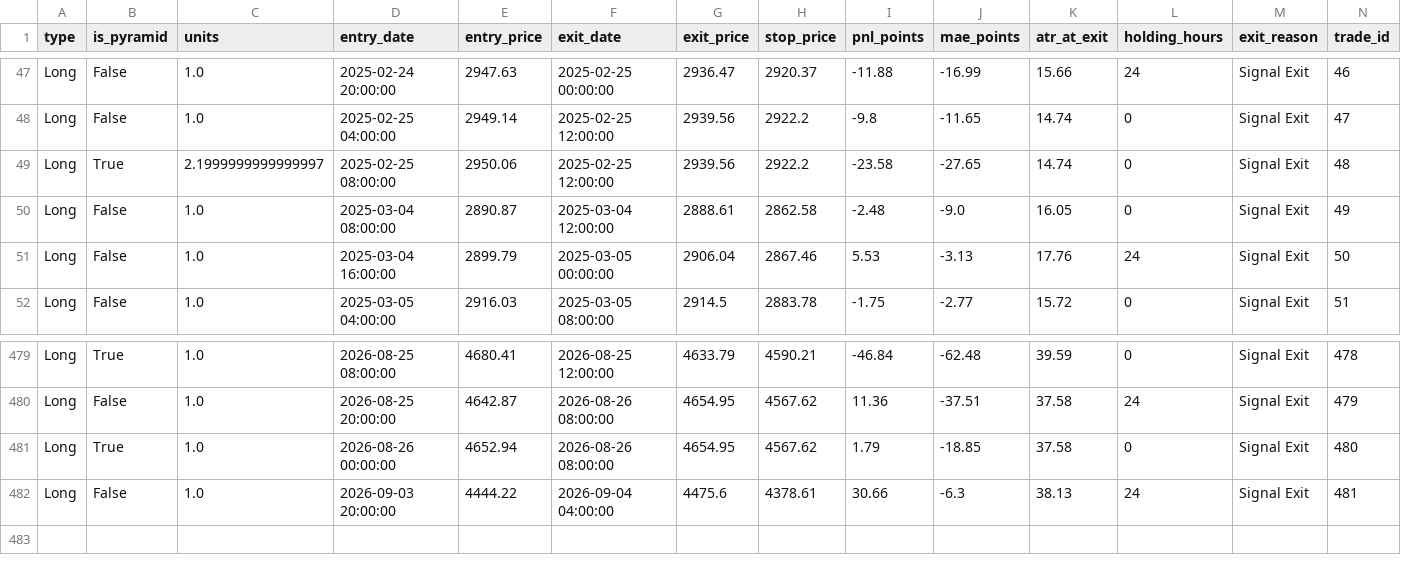
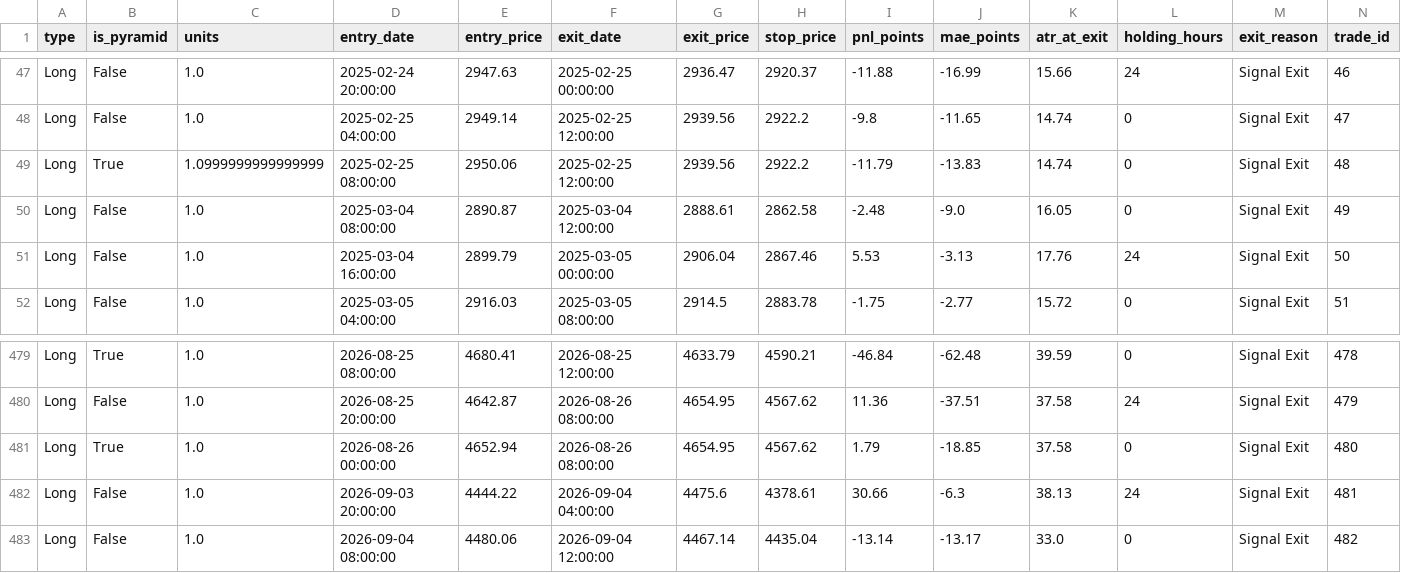
Before and after one commit to evan7646-cloud/Gold_Strategy_Dynamic_ATR, a CSV file: all_trades_detail_adaptive.csv, drawn as a sheet; only a part is shown, gaps mark what is left out.

```diff
--- a/all_trades_detail_adaptive.csv
+++ b/all_trades_detail_adaptive.csv
@@ -48,3 +48,3 @@ Long,False,1.0,2025-02-24 20:00:00,2947.63,2025-02-25 00:00:00,2936.47,2920.37,-
 Long,False,1.0,2025-02-25 04:00:00,2949.14,2025-02-25 12:00:00,2939.56,2922.2,-9.8,-11.65,14.74,0,Signal Exit,47
-Long,True,2.1999999999999997,2025-02-25 08:00:00,2950.06,2025-02-25 12:00:00,2939.56,2922.2,-23.58,-27.65,14.74,0,Signal Exit,48
+Long,True,1.0999999999999999,2025-02-25 08:00:00,2950.06,2025-02-25 12:00:00,2939.56,2922.2,-11.79,-13.83,14.74,0,Signal Exit,48
 Long,False,1.0,2025-03-04 08:00:00,2890.87,2025-03-04 12:00:00,2888.61,2862.58,-2.48,-9.0,16.05,0,Signal Exit,49
@@ -482 +482,2 @@ Long,True,1.0,2026-08-26 00:00:00,4652.94,2026-08-26 08:00:00,4654.95,4567.62,1.
 Long,False,1.0,2026-09-03 20:00:00,4444.22,2026-09-04 04:00:00,4475.6,4378.61,30.66,-6.3,38.13,24,Signal Exit,481
+Long,False,1.0,2026-09-04 08:00:00,4480.06,2026-09-04 12:00:00,4467.14,4435.04,-13.14,-13.17,33.0,0,Signal Exit,482
```
Also changed, not shown: all_trades_4yr_adaptive.csv, pepperstone_usdx_daily.csv, 6 other files.
